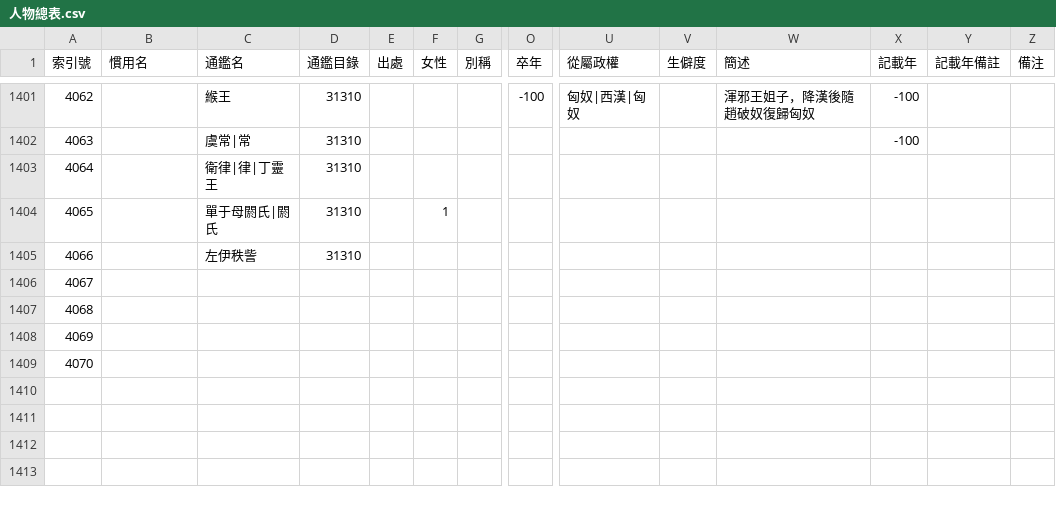
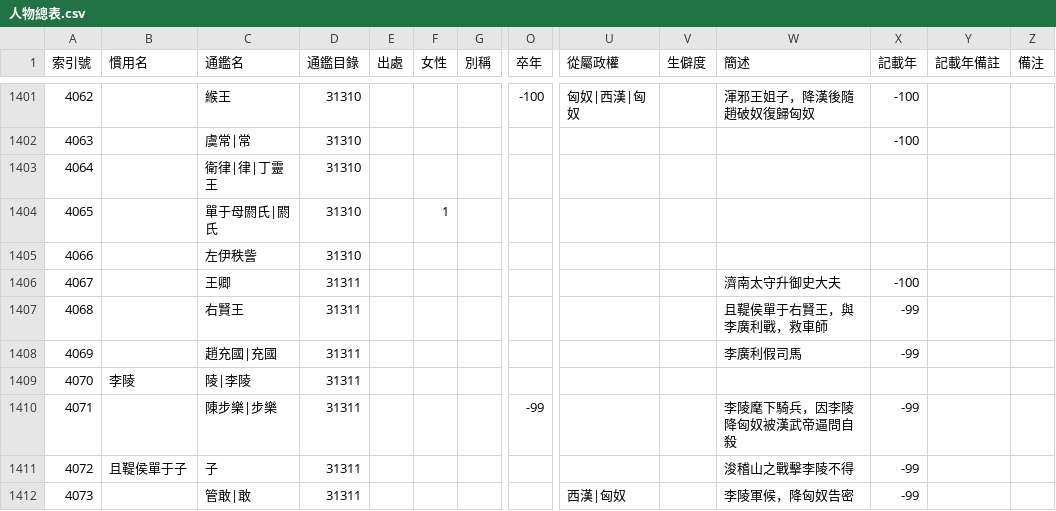
Before and after one commit to gamefang/zizhitongjian, a CSV file: 主要數據/人物總表.csv, drawn as a sheet; only a part is shown, gaps mark what is left out; rows hold the shown columns only; the diff covers the shown part only; the diff names each change by its address in the sheet, - before the commit and + after, or states it on an @@ line.

```diff
--- a/主要數據/人物總表.csv
+++ b/主要數據/人物總表.csv
-C1406 (通鑑名): (empty)
+C1406 (通鑑名): 王卿
-D1406:D1409 (通鑑目錄): (empty)
+D1406:D1409 (通鑑目錄): 31311
-W1406 (簡述): (empty)
+W1406 (簡述): 濟南太守升御史大夫
-X1406 (記載年): (empty)
+X1406 (記載年): -100
-C1407 (通鑑名): (empty)
+C1407 (通鑑名): 右賢王
-W1407 (簡述): (empty)
+W1407 (簡述): 且鞮侯單于右賢王，與李廣利戰，救車師
-X1407:X1408 (記載年): (empty)
+X1407:X1408 (記載年): -99
-C1408 (通鑑名): (empty)
+C1408 (通鑑名): 趙充國|充國
-W1408 (簡述): (empty)
+W1408 (簡述): 李廣利假司馬
-B1409 (慣用名): (empty)
+B1409 (慣用名): 李陵
-C1409 (通鑑名): (empty)
+C1409 (通鑑名): 陵|李陵
+row 1410: 4071 |  | 陳步樂|步樂 | 31311 |  |  |  | -99 |  |  | 李陵麾下騎兵，因李陵降匈奴被漢武帝逼問自殺 | -99
+row 1411: 4072 | 且鞮侯單于子 | 子 | 31311 |  |  |  |  |  |  | 浚稽山之戰擊李陵不得 | -99
+row 1412: 4073 |  | 管敢|敢 | 31311 |  |  |  |  | 西漢|匈奴 |  | 李陵軍候，降匈奴告密 | -99
```
Also changed, not shown: 6 added rows and 6 edited cells elsewhere in this file, 主要數據/通鑒目錄.csv, 3 other files.
